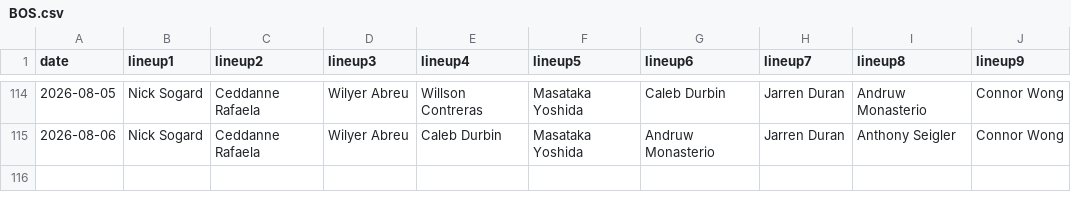
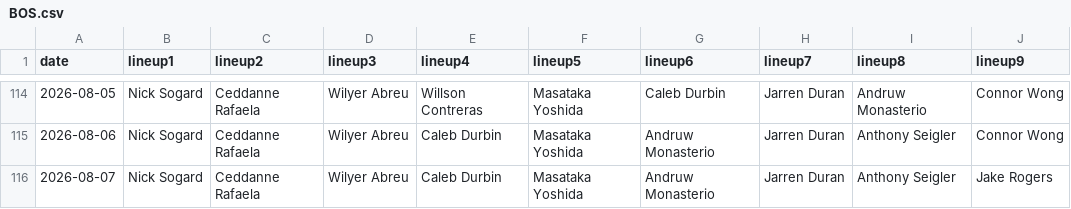
Before and after one commit to fantasy-toolz/batting-order, a CSV file: data/2026/BOS.csv, drawn as a sheet; only a part is shown, gaps mark what is left out.

```diff
--- a/data/2026/BOS.csv
+++ b/data/2026/BOS.csv
@@ -115 +115,2 @@ date,lineup1,lineup2,lineup3,lineup4,lineup5,lineup6,lineup7,lineup8,lineup9,
 2026-08-06, Nick Sogard, Ceddanne Rafaela, Wilyer Abreu, Caleb Durbin, Masataka Yoshida, Andruw Monasterio, Jarren Duran, Anthony Seigler, Connor Wong,
+2026-08-07, Nick Sogard, Ceddanne Rafaela, Wilyer Abreu, Caleb Durbin, Masataka Yoshida, Andruw Monasterio, Jarren Duran, Anthony Seigler, Jake Rogers,
```
Also changed, not shown: data/2026/CWS.csv, data/2026/KC.csv, 31 other files.
